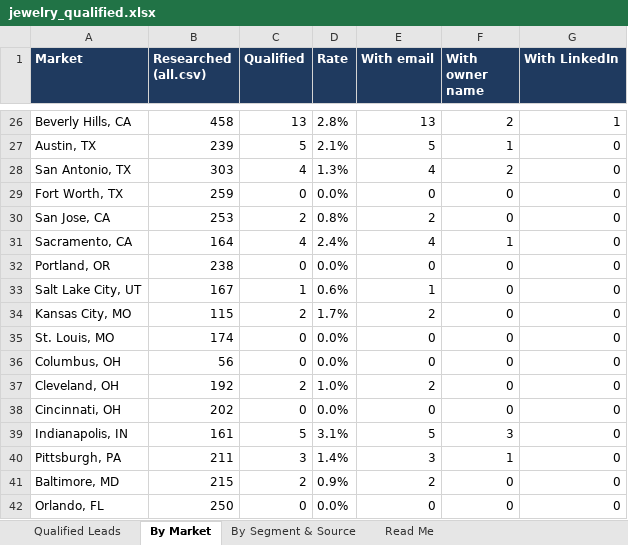
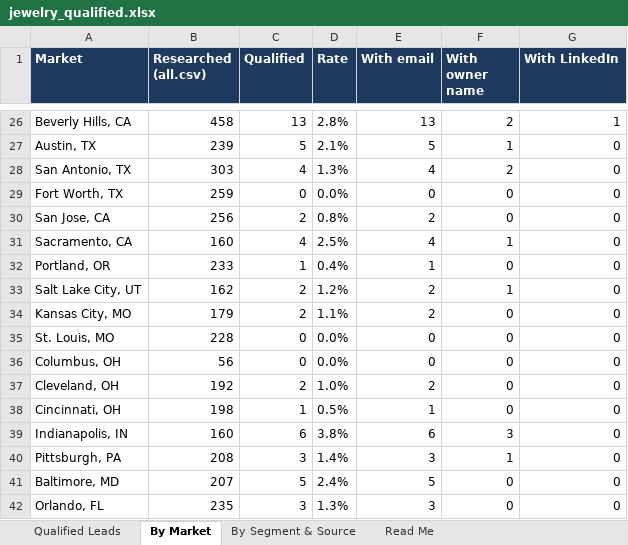
Before and after one commit to riyaansheth/claude-cloud, an Excel workbook: leadrun_jewelry/jewelry_qualified.xlsx, sheet By Market, drawn as a sheet; only a part is shown, gaps mark what is left out; values as stored, in another font and other column widths than the file's, no borders; the diff covers the shown part only; the diff names each change by its address in the sheet, - before the commit and + after, or states it on an @@ line.

```diff
--- a/leadrun_jewelry/jewelry_qualified.xlsx (sheet By Market)
+++ b/leadrun_jewelry/jewelry_qualified.xlsx (sheet By Market)
-B30 (Researched (all.csv)): 253
+B30 (Researched (all.csv)): 256
-B31 (Researched (all.csv)): 164
+B31 (Researched (all.csv)): 160
-D31 (Rate): 2.4%
+D31 (Rate): 2.5%
-B32 (Researched (all.csv)): 238
+B32 (Researched (all.csv)): 233
-C32 (Qualified): 0
+C32 (Qualified): 1
-D32 (Rate): 0.0%
+D32 (Rate): 0.4%
-E32 (With email): 0
+E32 (With email): 1
-B33 (Researched (all.csv)): 167
+B33 (Researched (all.csv)): 162
-C33 (Qualified): 1
+C33 (Qualified): 2
-D33 (Rate): 0.6%
+D33 (Rate): 1.2%
-E33 (With email): 1
+E33 (With email): 2
-F33 (With owner name): 0
+F33 (With owner name): 1
-B34 (Researched (all.csv)): 115
+B34 (Researched (all.csv)): 179
-D34 (Rate): 1.7%
+D34 (Rate): 1.1%
-B35 (Researched (all.csv)): 174
+B35 (Researched (all.csv)): 228
-B38 (Researched (all.csv)): 202
+B38 (Researched (all.csv)): 198
-C38 (Qualified): 0
+C38 (Qualified): 1
-D38 (Rate): 0.0%
+D38 (Rate): 0.5%
-E38 (With email): 0
+E38 (With email): 1
-B39 (Researched (all.csv)): 161
+B39 (Researched (all.csv)): 160
-C39 (Qualified): 5
+C39 (Qualified): 6
-D39 (Rate): 3.1%
+D39 (Rate): 3.8%
-E39 (With email): 5
+E39 (With email): 6
-B40 (Researched (all.csv)): 211
+B40 (Researched (all.csv)): 208
-B41 (Researched (all.csv)): 215
+B41 (Researched (all.csv)): 207
-C41 (Qualified): 2
+C41 (Qualified): 5
-D41 (Rate): 0.9%
+D41 (Rate): 2.4%
-E41 (With email): 2
+E41 (With email): 5
-B42 (Researched (all.csv)): 250
+B42 (Researched (all.csv)): 235
-C42 (Qualified): 0
+C42 (Qualified): 3
-D42 (Rate): 0.0%
+D42 (Rate): 1.3%
-E42 (With email): 0
+E42 (With email): 3
```
Also changed, not shown: 21 edited cells elsewhere in this sheet, sheet Qualified Leads, sheet By Segment & Source, sheet Read Me, 3 other files.
